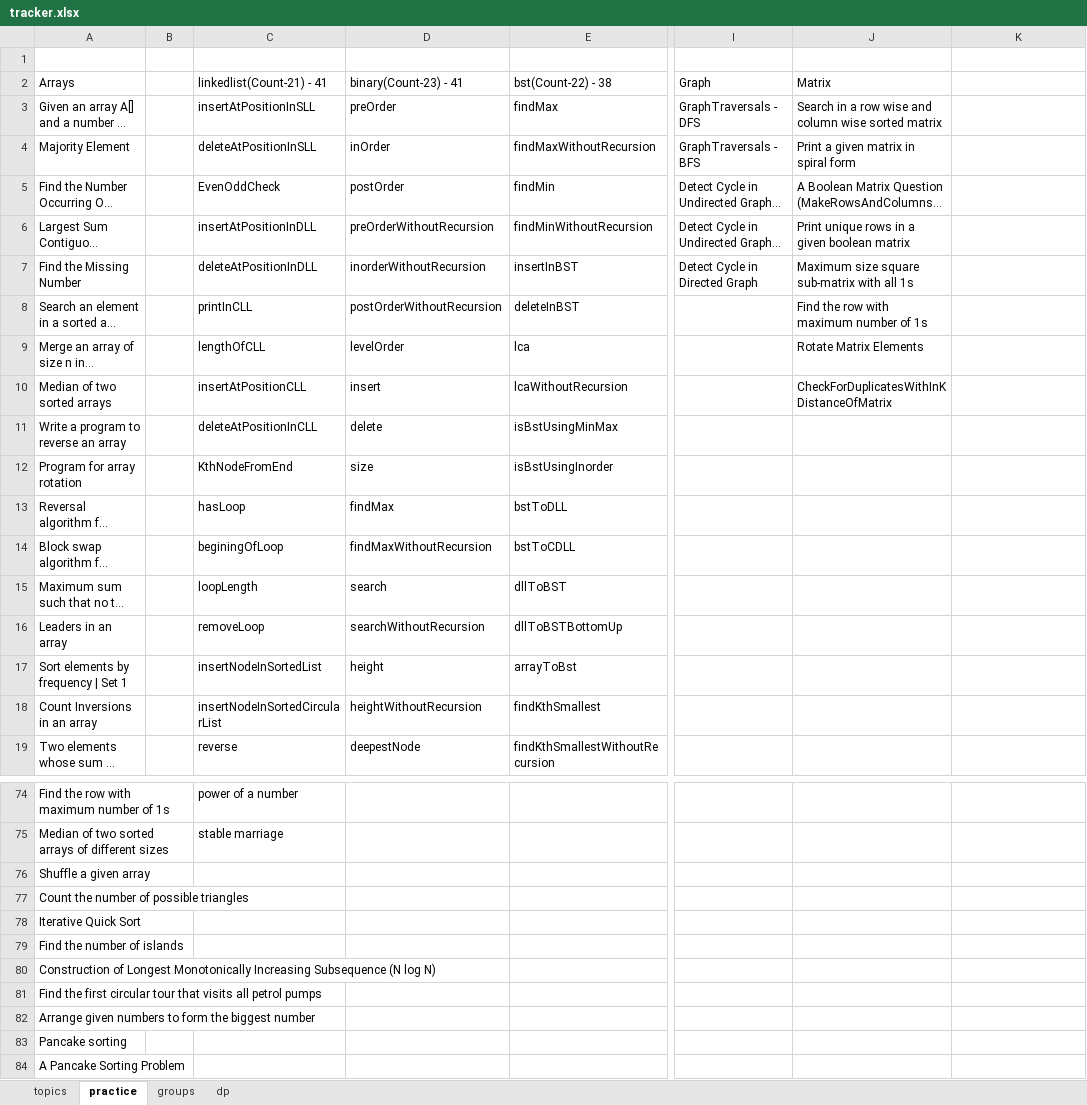
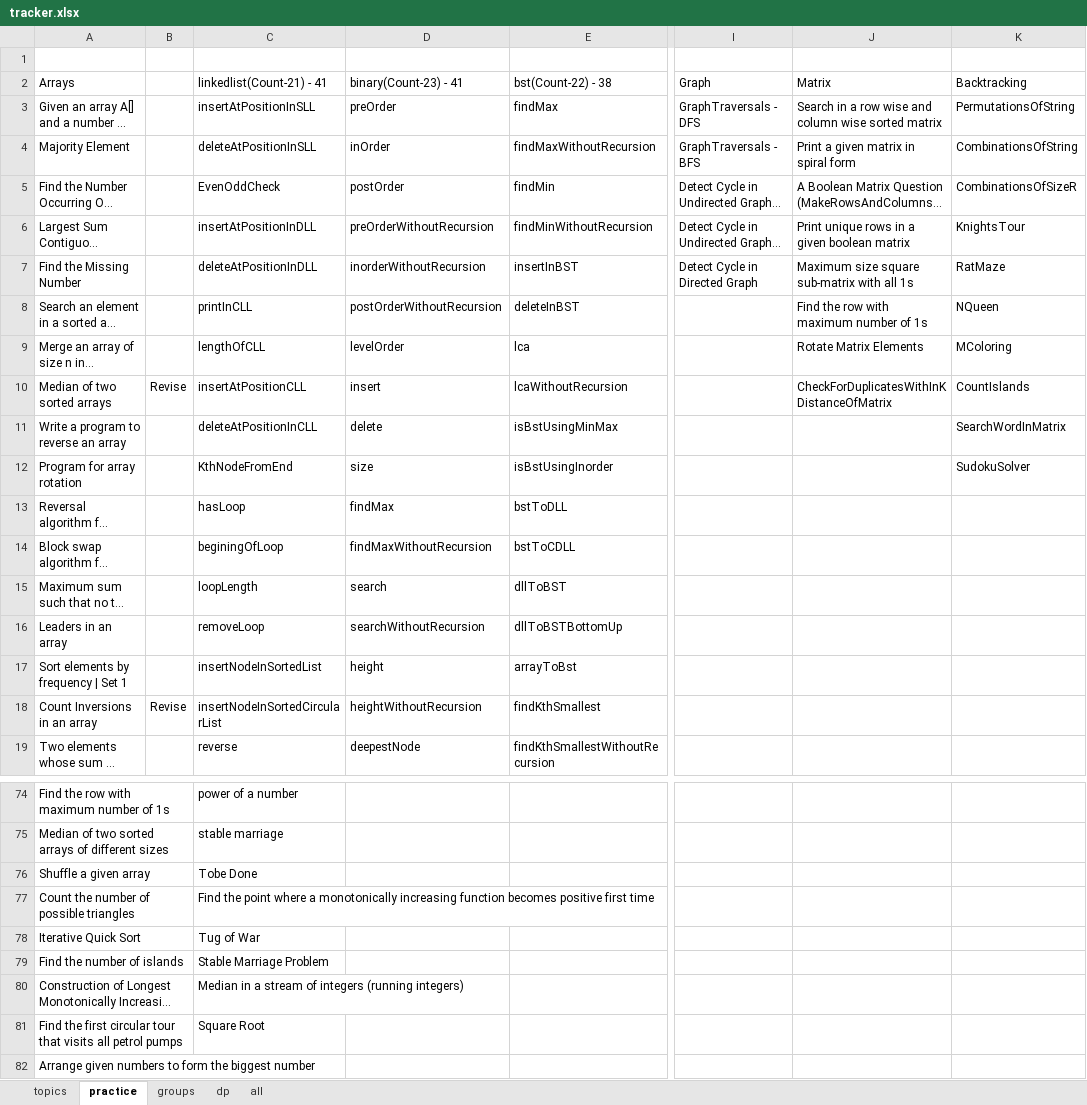
Before and after one commit to passionatecoderraj/dsa, an Excel workbook: interivew/practice/tracker.xlsx, sheet practice, drawn as a sheet; only a part is shown, gaps mark what is left out; the shorter side is filled out with more unchanged rows; long unchanged cells end in …; values as stored, in another font and other column widths than the file's, no cell formats; the diff covers the shown part only; the diff names each change by its address in the sheet, - before the commit and + after, or states it on an @@ line.

```diff
--- a/interivew/practice/tracker.xlsx (sheet practice)
+++ b/interivew/practice/tracker.xlsx (sheet practice)
+sheet tab: all
-K2: (empty)
+K2: Backtracking
-K3 (Backtracking): (empty)
+K3 (Backtracking): PermutationsOfString
-K4 (Backtracking): (empty)
+K4 (Backtracking): CombinationsOfString
-K5 (Backtracking): (empty)
+K5 (Backtracking): CombinationsOfSizeR
-K6 (Backtracking): (empty)
+K6 (Backtracking): KnightsTour
-K7 (Backtracking): (empty)
+K7 (Backtracking): RatMaze
-K8 (Backtracking): (empty)
+K8 (Backtracking): NQueen
-K9 (Backtracking): (empty)
+K9 (Backtracking): MColoring
-B10: (empty)
+B10: Revise
-K10 (Backtracking): (empty)
+K10 (Backtracking): CountIslands
-K11 (Backtracking): (empty)
+K11 (Backtracking): SearchWordInMatrix
-K12 (Backtracking): (empty)
+K12 (Backtracking): SudokuSolver
-B18: (empty)
+B18: Revise
-C76 (linkedlist(Count-21) - 41): (empty)
+C76 (linkedlist(Count-21) - 41): Tobe Done
-C77 (linkedlist(Count-21) - 41): (empty)
+C77 (linkedlist(Count-21) - 41): Find the point where a monotonically increasing function becomes positive first time
-C78 (linkedlist(Count-21) - 41): (empty)
+C78 (linkedlist(Count-21) - 41): Tug of War
-C79 (linkedlist(Count-21) - 41): (empty)
+C79 (linkedlist(Count-21) - 41): Stable Marriage Problem
-C80 (linkedlist(Count-21) - 41): (empty)
+C80 (linkedlist(Count-21) - 41): Median in a stream of integers (running integers)
-C81 (linkedlist(Count-21) - 41): (empty)
+C81 (linkedlist(Count-21) - 41): Square Root
```
Also changed, not shown: 2 edited cells elsewhere in this sheet, sheet dp, sheet groups, sheet topics, cell formats, 25 other files.
